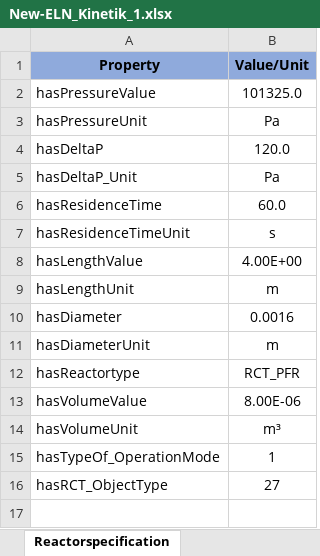
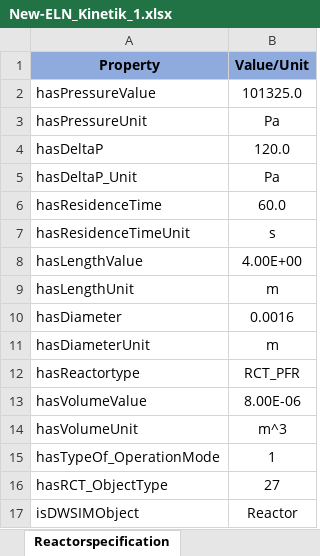
Before and after one commit to TUDoAD/Abschlussarbeiten_Behr, an Excel workbook: Abbaspour/ELNs/New-ELN_Kinetik_1.xlsx, sheet Reactorspecification, drawn as a sheet; values as stored, in another font and other column widths than the file's, no borders; the diff names each change by its address in the sheet, - before the commit and + after, or states it on an @@ line.

Commit message:
Update New-ELN_Kinetik_1.xlsx

```diff
--- a/Abbaspour/ELNs/New-ELN_Kinetik_1.xlsx (sheet Reactorspecification)
+++ b/Abbaspour/ELNs/New-ELN_Kinetik_1.xlsx (sheet Reactorspecification)
-B14 (Value/Unit): m³
+B14 (Value/Unit): m^3
+row 17: isDWSIMObject | Reactor
```
